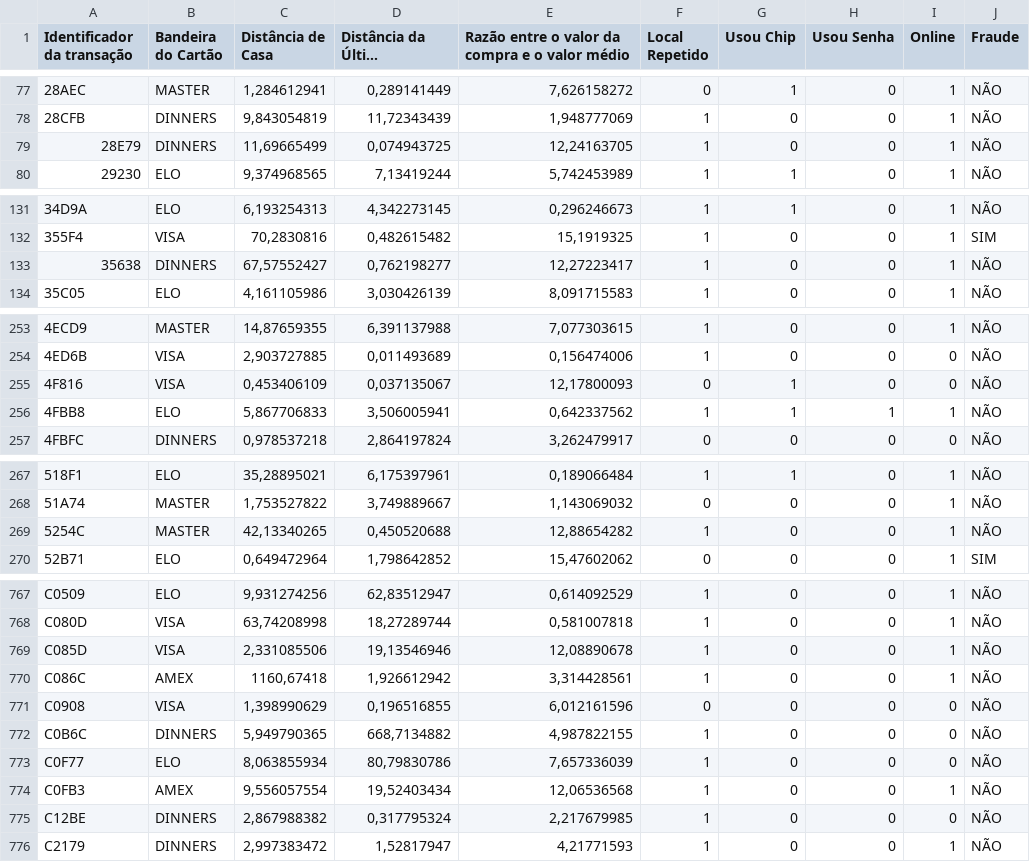
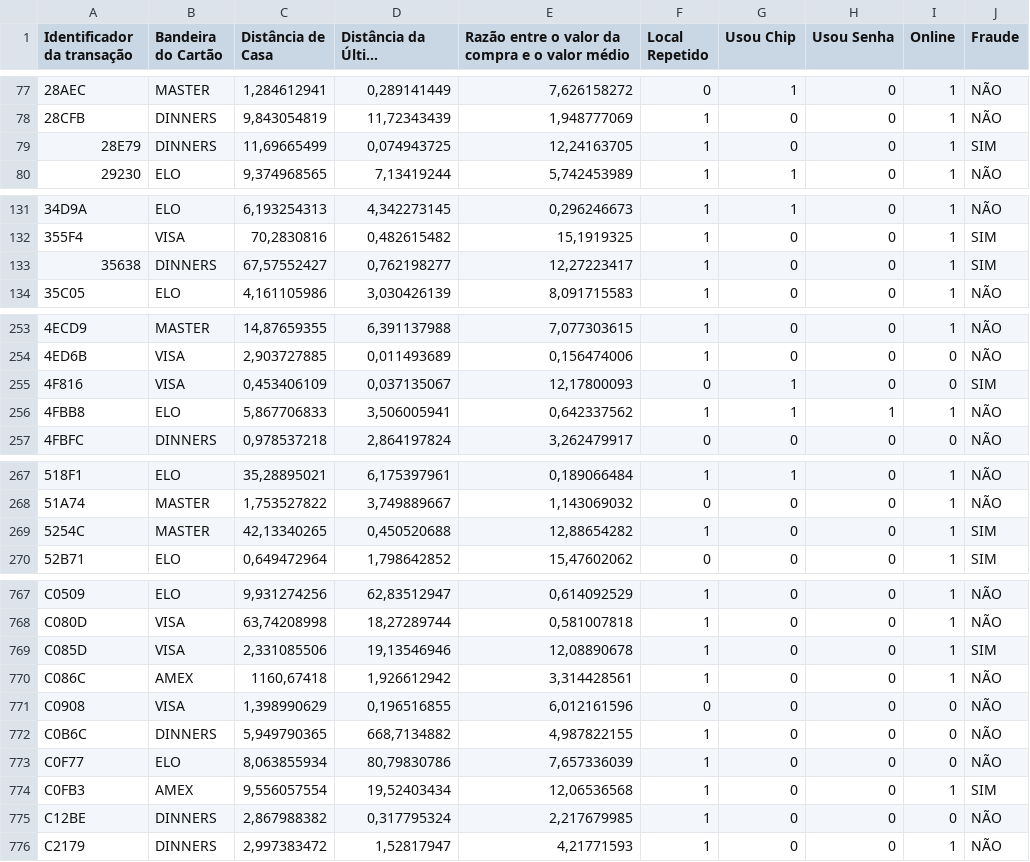
Before and after one commit to edsoncrlos/fraud-detection, a CSV file: dataset_validacao_analisado.csv, drawn as a sheet; only a part is shown, gaps mark what is left out; long unchanged cells end in …; the diff covers the shown part only; the diff names each change by its address in the sheet, - before the commit and + after, or states it on an @@ line.

```diff
--- a/dataset_validacao_analisado.csv
+++ b/dataset_validacao_analisado.csv
-J79 (Fraude): NÃO
+J79 (Fraude): SIM
-J133 (Fraude): NÃO
+J133 (Fraude): SIM
-J255 (Fraude): NÃO
+J255 (Fraude): SIM
-J269 (Fraude): NÃO
+J269 (Fraude): SIM
-J769 (Fraude): NÃO
+J769 (Fraude): SIM
-J774 (Fraude): NÃO
+J774 (Fraude): SIM
```
Also changed, not shown: 5 edited cells elsewhere in this file, 1 other file.
